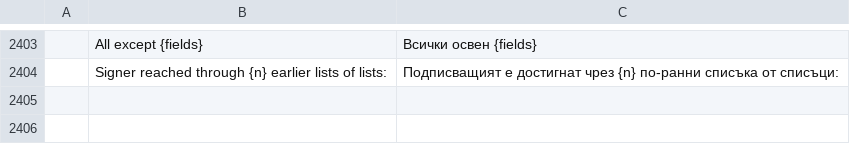
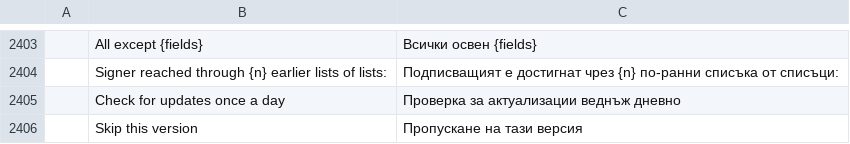
Before and after one commit to kristianrama/cleonpdf, a TSV file: crates/ui-egui/src/i18n/bg.tsv, drawn as a sheet; only a part is shown, gaps mark what is left out; the diff names each change by its address in the sheet, - before the commit and + after, or states it on an @@ line.

```diff
--- a/crates/ui-egui/src/i18n/bg.tsv
+++ b/crates/ui-egui/src/i18n/bg.tsv
+row 2405:  | Check for updates once a day | Проверка за актуализации веднъж дневно
+row 2406:  | Skip this version | Пропускане на тази версия
```
Also changed, not shown: crates/ui-egui/src/i18n/el.tsv, crates/ui-egui/src/i18n/kk.tsv, 31 other files.
